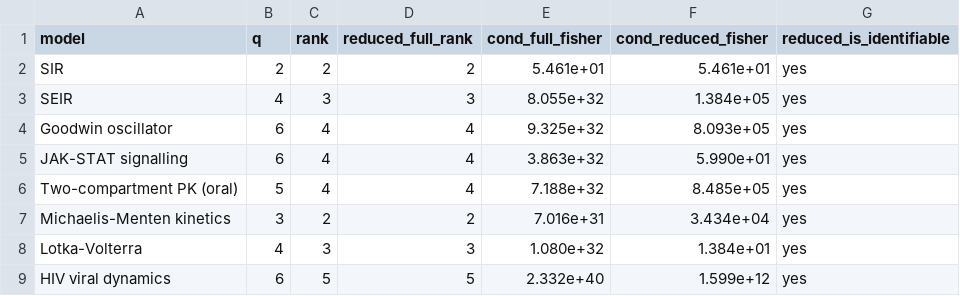
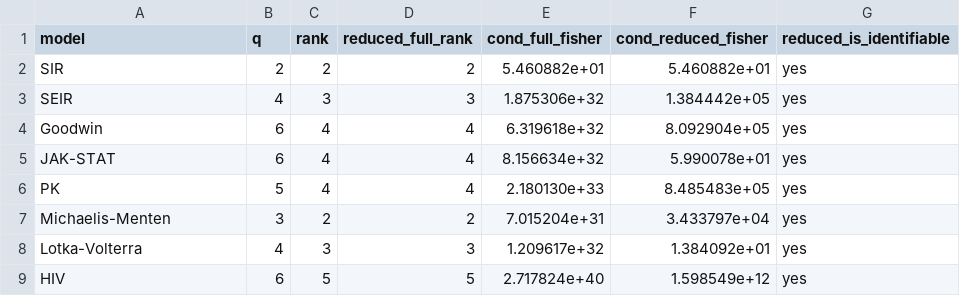
Before and after one commit to olaflaitinen/CIRA.jl, a CSV file: experiments/data/reparameterization.csv, drawn as a sheet.

```diff
--- a/experiments/data/reparameterization.csv
+++ b/experiments/data/reparameterization.csv
@@ -1,9 +1,9 @@
 model,q,rank,reduced_full_rank,cond_full_fisher,cond_reduced_fisher,reduced_is_identifiable
-SIR,2,2,2,5.461e+01,5.461e+01,yes
-SEIR,4,3,3,8.055e+32,1.384e+05,yes
-Goodwin oscillator,6,4,4,9.325e+32,8.093e+05,yes
-JAK-STAT signalling,6,4,4,3.863e+32,5.990e+01,yes
-Two-compartment PK (oral),5,4,4,7.188e+32,8.485e+05,yes
-Michaelis-Menten kinetics,3,2,2,7.016e+31,3.434e+04,yes
-Lotka-Volterra,4,3,3,1.080e+32,1.384e+01,yes
-HIV viral dynamics,6,5,5,2.332e+40,1.599e+12,yes
+SIR,2,2,2,5.460882e+01,5.460882e+01,yes
+SEIR,4,3,3,1.875306e+32,1.384442e+05,yes
+Goodwin,6,4,4,6.319618e+32,8.092904e+05,yes
+JAK-STAT,6,4,4,8.156634e+32,5.990078e+01,yes
+PK,5,4,4,2.180130e+33,8.485483e+05,yes
+Michaelis-Menten,3,2,2,7.015204e+31,3.433797e+04,yes
+Lotka-Volterra,4,3,3,1.209617e+32,1.384092e+01,yes
+HIV,6,5,5,2.717824e+40,1.598549e+12,yes
```
Also changed, not shown: experiments/data/agreement.csv, experiments/data/practical.csv, 14 other files.
